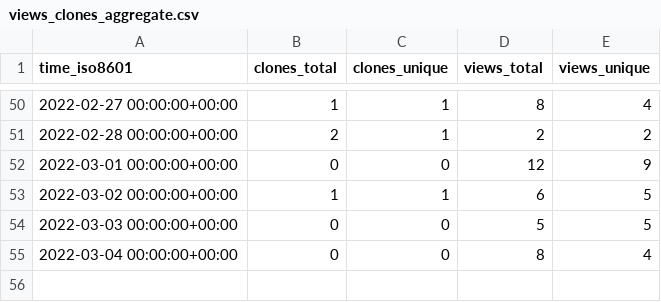
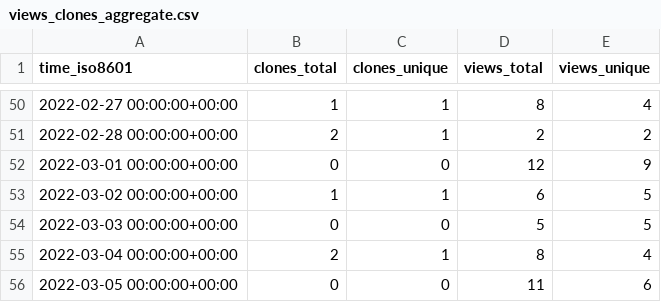
Before and after one commit to tom-doerr/github_repo_stats_data, a CSV file: tom-doerr/codex-readme/ghrs-data/views_clones_aggregate.csv, drawn as a sheet; only a part is shown, gaps mark what is left out.

```diff
--- a/tom-doerr/codex-readme/ghrs-data/views_clones_aggregate.csv
+++ b/tom-doerr/codex-readme/ghrs-data/views_clones_aggregate.csv
@@ -54,2 +54,3 @@ time_iso8601,clones_total,clones_unique,views_total,views_unique
 2022-03-03 00:00:00+00:00,0,0,5,5
-2022-03-04 00:00:00+00:00,0,0,8,4
+2022-03-04 00:00:00+00:00,2,1,8,4
+2022-03-05 00:00:00+00:00,0,0,11,6
```
Also changed, not shown: 1 other file.
